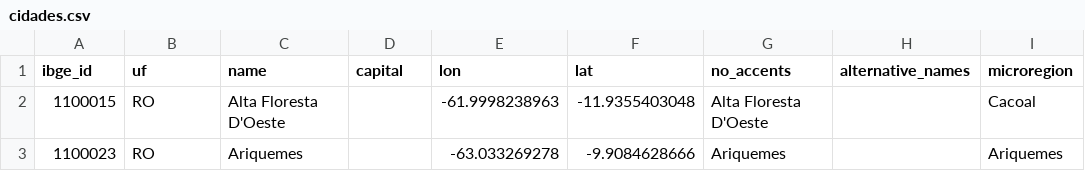
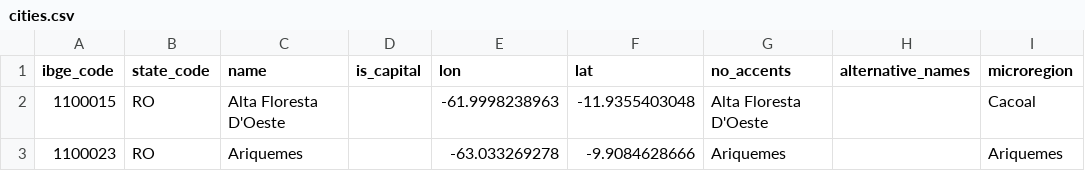
Before and after one commit to mapaslivres/municipios-br, a CSV file: data/cities.csv (was cidades.csv), drawn as a sheet; only a part is shown; the diff names each change by its address in the sheet, - before the commit and + after, or states it on an @@ line.

Commit message:
Move files do data/ folder

```diff
--- a/cidades.csv
+++ b/data/cities.csv
-A1: ibge_id
+A1: ibge_code
-B1: uf
+B1: state_code
-D1: capital
+D1: is_capital
```
Also changed, not shown: data/districts.csv, data/localities.csv, 1 other file.
